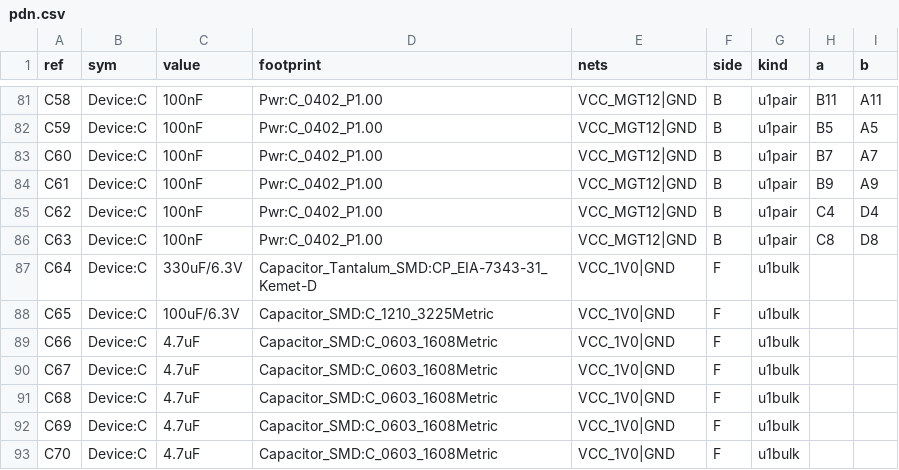
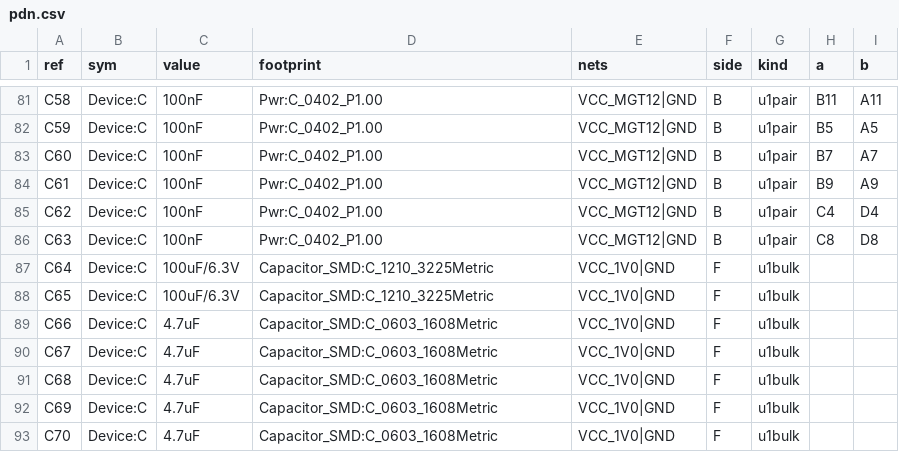
Before and after one commit to alphaonex86/FPGA-CPU, a CSV file: hw/slot1-c2mu/pdn.csv, drawn as a sheet; only a part is shown, gaps mark what is left out.

```diff
--- a/hw/slot1-c2mu/pdn.csv
+++ b/hw/slot1-c2mu/pdn.csv
@@ -86,3 +86,3 @@ C62,Device:C,100nF,Pwr:C_0402_P1.00,VCC_MGT12|GND,B,u1pair,C4,D4
 C63,Device:C,100nF,Pwr:C_0402_P1.00,VCC_MGT12|GND,B,u1pair,C8,D8
-C64,Device:C,330uF/6.3V,Capacitor_Tantalum_SMD:CP_EIA-7343-31_Kemet-D,VCC_1V0|GND,F,u1bulk,,
+C64,Device:C,100uF/6.3V,Capacitor_SMD:C_1210_3225Metric,VCC_1V0|GND,F,u1bulk,,
 C65,Device:C,100uF/6.3V,Capacitor_SMD:C_1210_3225Metric,VCC_1V0|GND,F,u1bulk,,
```
Also changed, not shown: 10 other files.
